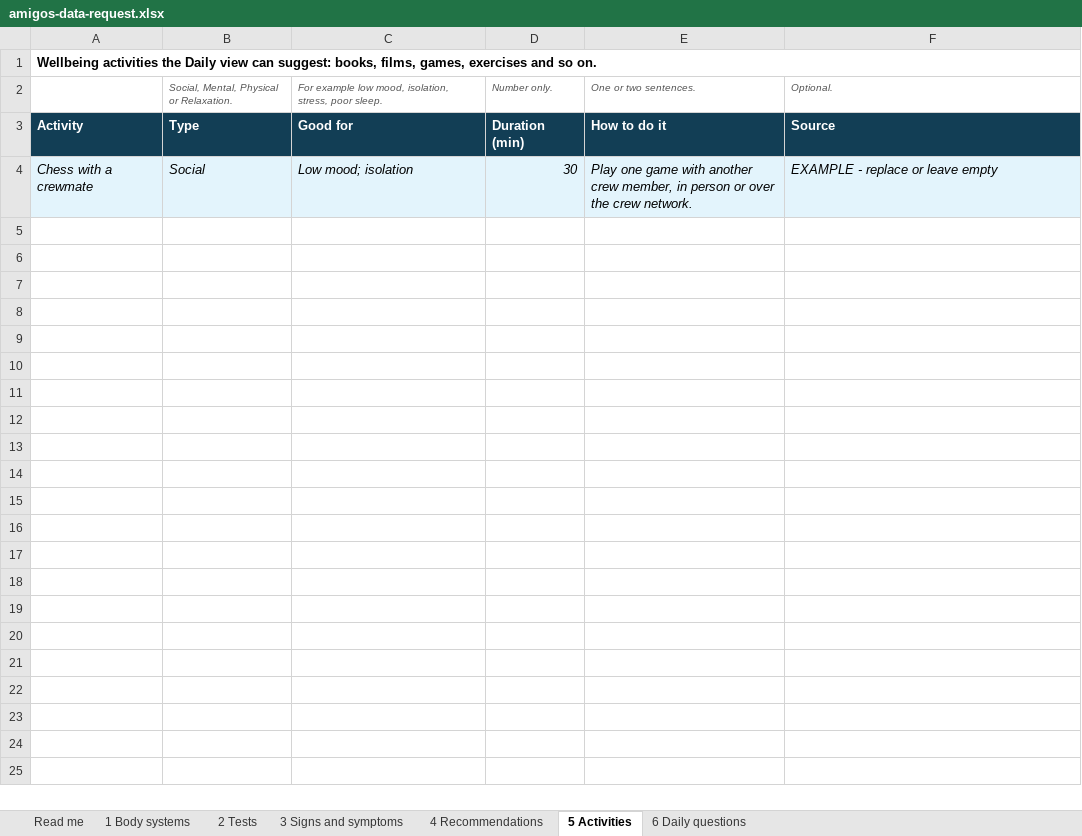
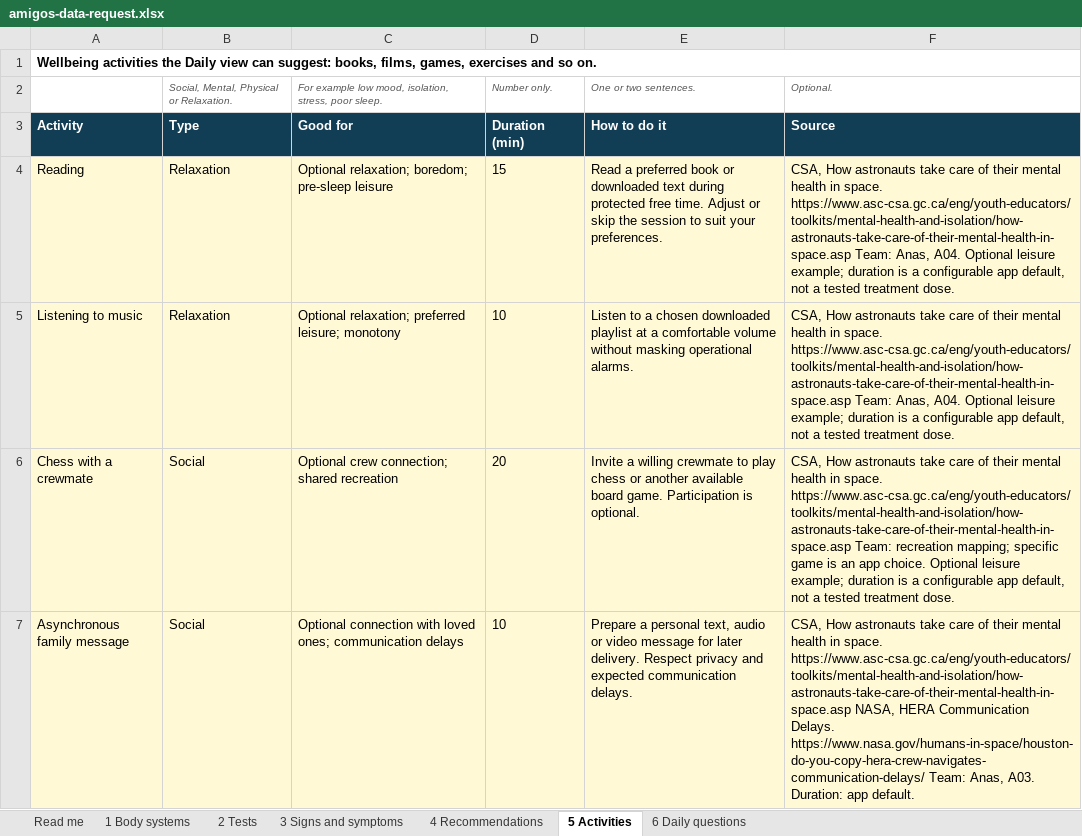
Before and after one commit to Fawzy-AbuKwaik/Amigos, an Excel workbook: docs/amigos-data-request.xlsx, sheet 5 Activities, drawn as a sheet; only a part is shown; values as stored, in another font and other column widths than the file's, no borders; addresses are those after the commit; the diff covers the shown part only; the diff names each change by its address in the sheet, - before the commit and + after, or states it on an @@ line.

```diff
--- a/docs/amigos-data-request.xlsx (sheet 5 Activities)
+++ b/docs/amigos-data-request.xlsx (sheet 5 Activities)
+row 4: Reading | Relaxation | Optional relaxation; boredom; pre-sleep leisure | 15 | Read a preferred book or downloaded text during protected free time. Adjust or skip the session to suit your preferences. | CSA, How astronauts take care of their mental health in space. https://www.asc-csa.gc.ca/eng/youth-educators/toolkits/mental-health-and-isolation/how-astronauts-take-care-of-their-mental-health-in-space.asp Team: Anas, A04. Optional leisure example; duration is a configurable app default, not a tested treatment dose.
+row 5: Listening to music | Relaxation | Optional relaxation; preferred leisure; monotony | 10 | Listen to a chosen downloaded playlist at a comfortable volume without masking operational alarms. | CSA, How astronauts take care of their mental health in space. https://www.asc-csa.gc.ca/eng/youth-educators/toolkits/mental-health-and-isolation/how-astronauts-take-care-of-their-mental-health-in-space.asp Team: Anas, A04. Optional leisure example; duration is a configurable app default, not a tested treatment dose.
@@ A6:F6 fill: #E3F4FC → #FFF9D6, italic: on → off @@
-C6: Low mood; isolation
+C6: Optional crew connection; shared recreation
-D6: 30
+D6: 20
-E6: Play one game with another crew member, in person or over the crew network.
+E6: Invite a willing crewmate to play chess or another available board game. Participation is optional.
-F6: EXAMPLE - replace or leave empty
+F6: CSA, How astronauts take care of their mental health in space. https://www.asc-csa.gc.ca/eng/youth-educators/toolkits/mental-health-and-isolation/how-astronauts-take-care-of-their-mental-health-in-space.asp Team: recreation mapping; specific game is an app choice. Optional leisure example; duration is a configurable app default, not a tested treatment dose.
+row 7: Asynchronous family message | Social | Optional connection with loved ones; communication delays | 10 | Prepare a personal text, audio or video message for later delivery. Respect privacy and expected communication delays. | CSA, How astronauts take care of their mental health in space. https://www.asc-csa.gc.ca/eng/youth-educators/toolkits/mental-health-and-isolation/how-astronauts-take-care-of-their-mental-health-in-space.asp NASA, HERA Communication Delays. https://www.nasa.gov/humans-in-space/houston-do-you-copy-hera-crew-navigates-communication-delays/ Team: Anas, A03. Duration: app default.
```
Also changed, not shown: 12 added rows elsewhere in this sheet, sheet 2 Tests, sheet 3 Signs and symptoms, sheet 4 Recommendations, sheet 6 Daily questions, sheet 1 Body systems.
